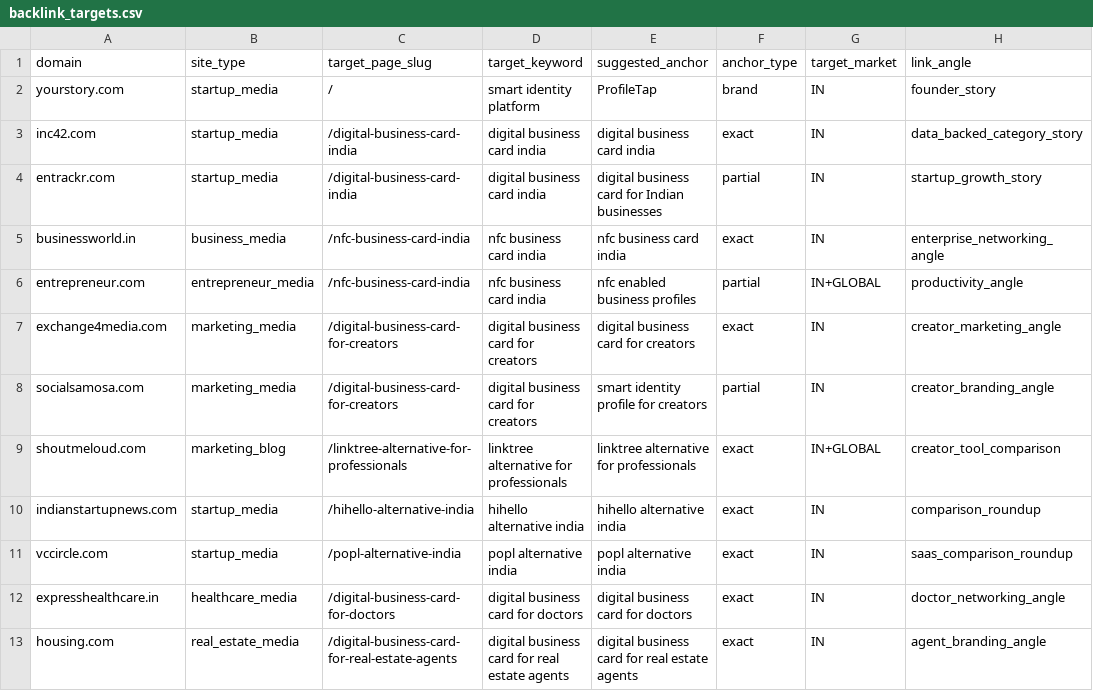
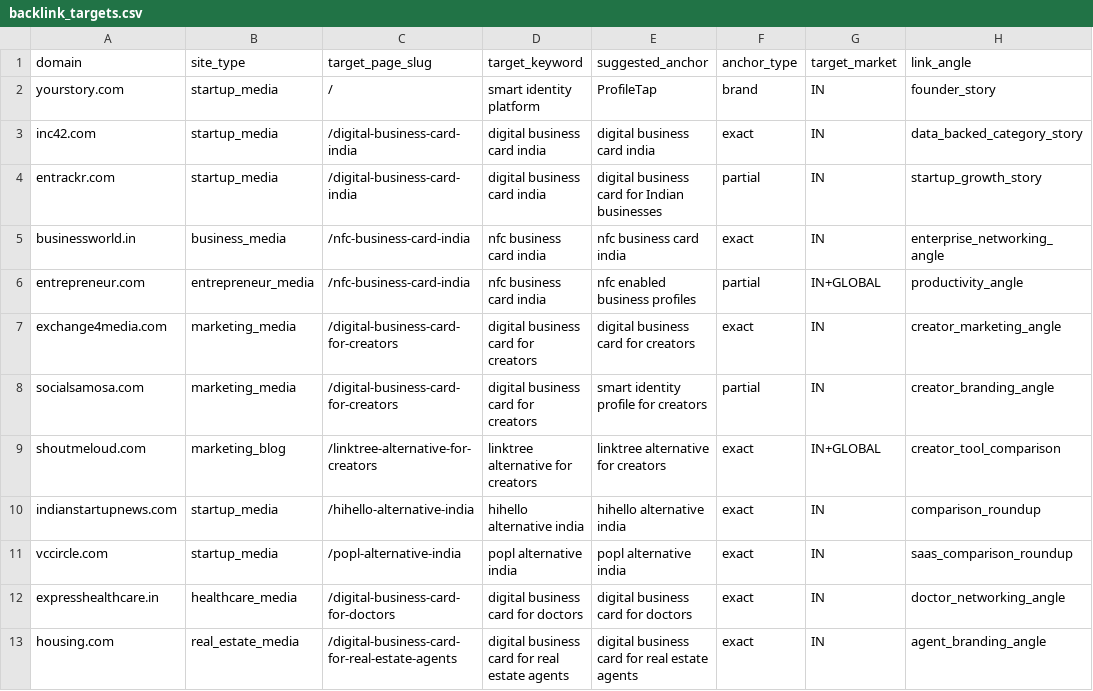
Before and after one commit to vedantacore-admin/profiletap-seo-os, a CSV file: data/backlinks/backlink_targets.csv, drawn as a sheet; only a part is shown; the diff names each change by its address in the sheet, - before the commit and + after, or states it on an @@ line.

```diff
--- a/data/backlinks/backlink_targets.csv
+++ b/data/backlinks/backlink_targets.csv
-C9 (target_page_slug): /linktree-alternative-for-professionals
+C9 (target_page_slug): /linktree-alternative-for-creators
-D9 (target_keyword): linktree alternative for professionals
+D9 (target_keyword): linktree alternative for creators
-E9 (suggested_anchor): linktree alternative for professionals
+E9 (suggested_anchor): linktree alternative for creators
```
Also changed, not shown: data/backlinks/outreach_tracker.csv, data/content/content_calendar.csv, 10 other files.
